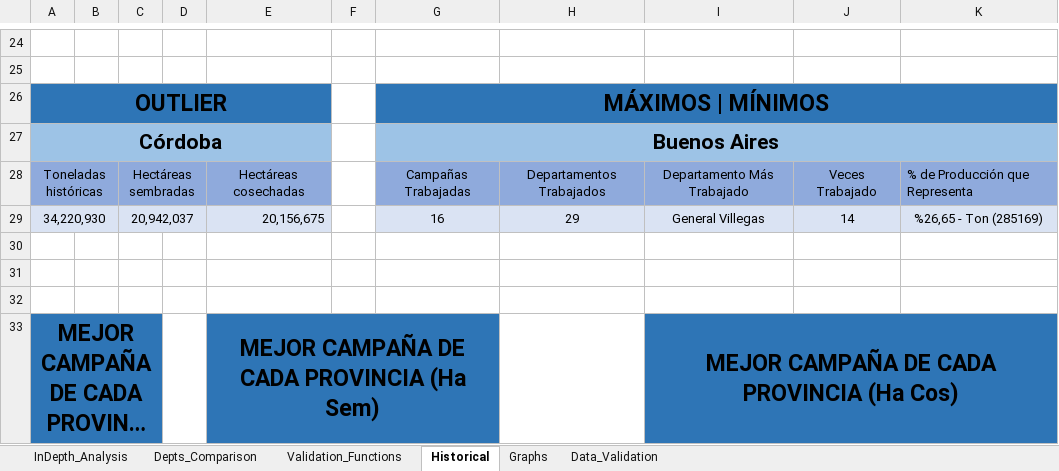
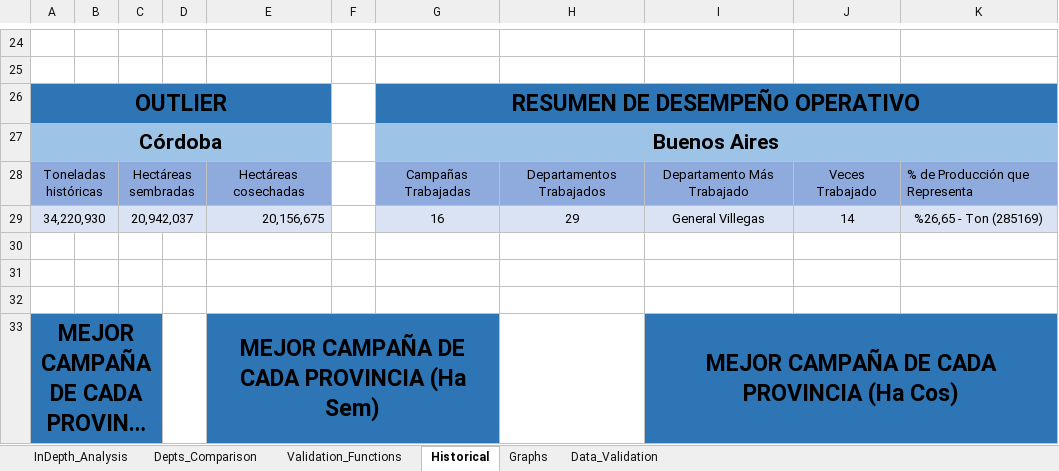
Before and after one commit to ML13-DEV/Excel_Peanut_Analysis, an Excel workbook: Analisis_Mani/Peanut_Analysis.xlsx, sheet Historical, drawn as a sheet; only a part is shown, gaps mark what is left out; long unchanged cells end in …; values as stored, in another font and other column widths than the file's, no borders; charts and pictures not drawn; the diff names each change by its address in the sheet, - before the commit and + after, or states it on an @@ line.

```diff
--- a/Analisis_Mani/Peanut_Analysis.xlsx (sheet Historical)
+++ b/Analisis_Mani/Peanut_Analysis.xlsx (sheet Historical)
-G26: MÁXIMOS | MÍNIMOS
+G26: RESUMEN DE DESEMPEÑO OPERATIVO
```
Also changed, not shown: sheet Data_Validation, sheet Validation_Functions, sheet Graphs, hidden cells, charts or pictures.
